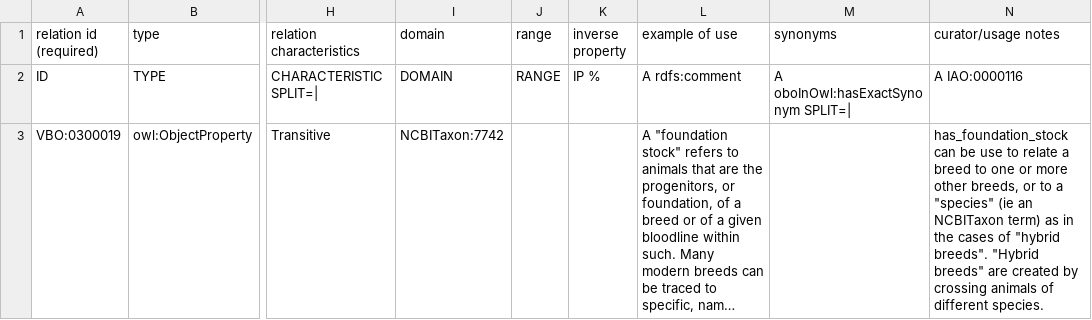
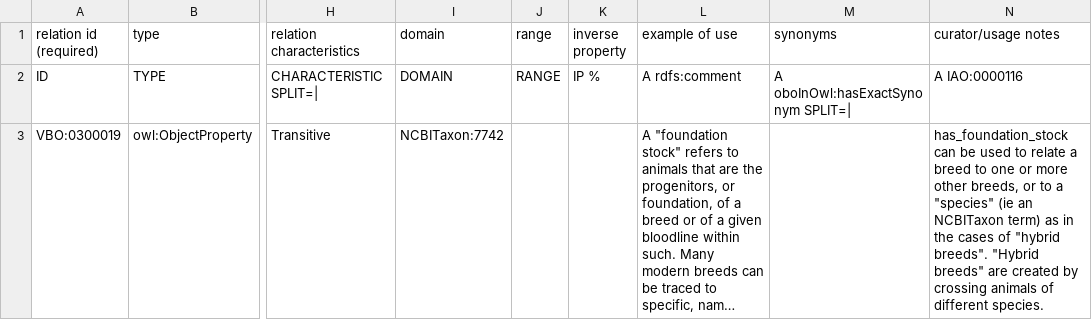
Before and after one commit to monarch-initiative/vertebrate-breed-ontology, a TSV file: src/ontology/components/relation.tsv, drawn as a sheet; only a part is shown, gaps mark what is left out; long unchanged cells end in …; the diff names each change by its address in the sheet, - before the commit and + after, or states it on an @@ line.

Commit message:
Update has foundation stock relation for cats
Addresses #151

```diff
--- a/src/ontology/components/relation.tsv
+++ b/src/ontology/components/relation.tsv
-N3 (curator/usage notes): …can be use to relate…
+N3 (curator/usage notes): …can be used to relate…
```
Also changed, not shown: 8 other files.
